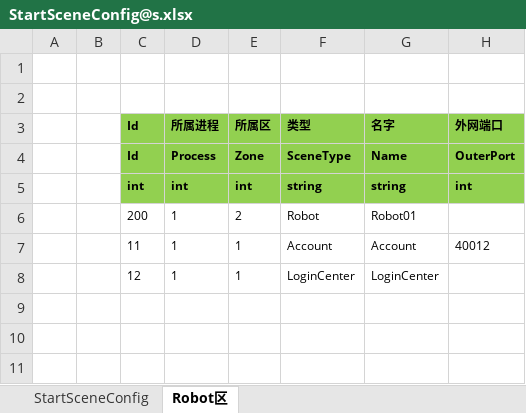
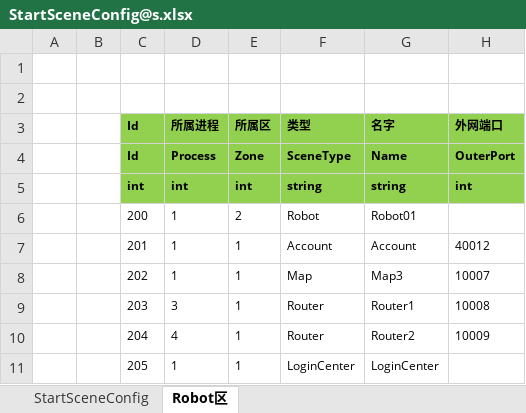
Before and after one commit to zhaohuanke123/ETPro, an Excel workbook: Excel/StartConfig/Release/StartSceneConfig@s.xlsx, sheet Robot区, drawn as a sheet; values as stored, in another font and other column widths than the file's, no borders; addresses are those after the commit; the diff names each change by its address in the sheet, - before the commit and + after, or states it on an @@ line.

```diff
--- a/Excel/StartConfig/Release/StartSceneConfig@s.xlsx (sheet Robot区)
+++ b/Excel/StartConfig/Release/StartSceneConfig@s.xlsx (sheet Robot区)
-C7 (Id): 11
+C7 (Id): 201
+row 8:  |  | 202 | 1 | 1 | Map | Map3 | 10007
+row 9:  |  | 203 | 3 | 1 | Router | Router1 | 10008
+row 10:  |  | 204 | 4 | 1 | Router | Router2 | 10009
-C11 (Id): 12
+C11 (Id): 205
```
Also changed, not shown: 21 other files.
